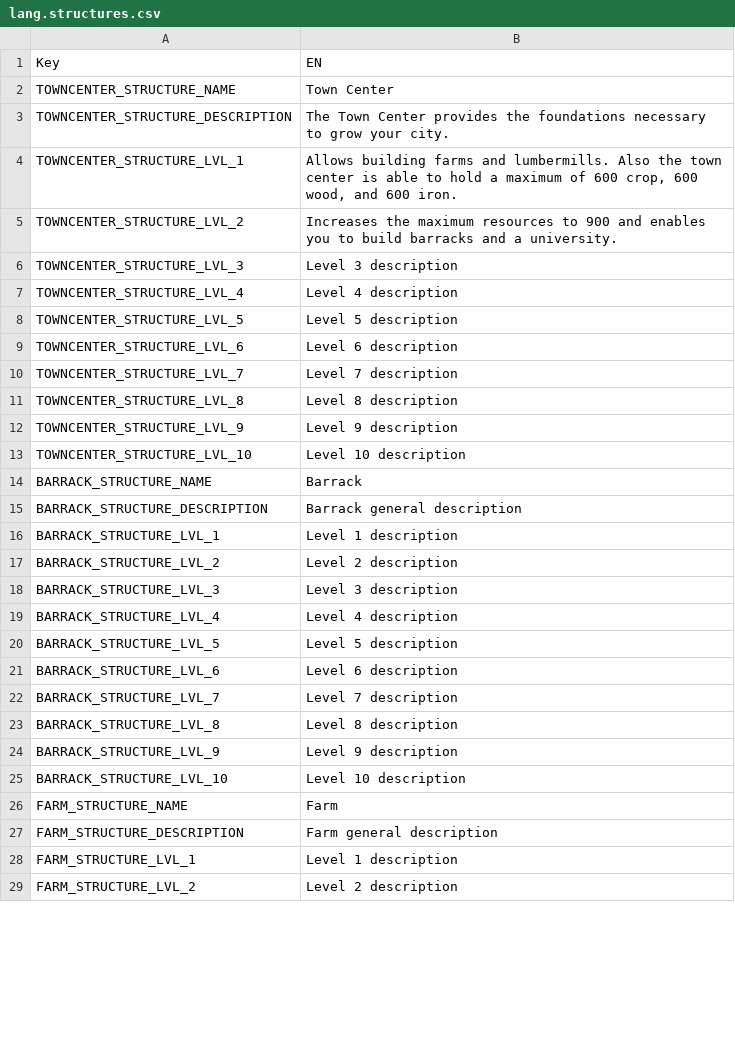
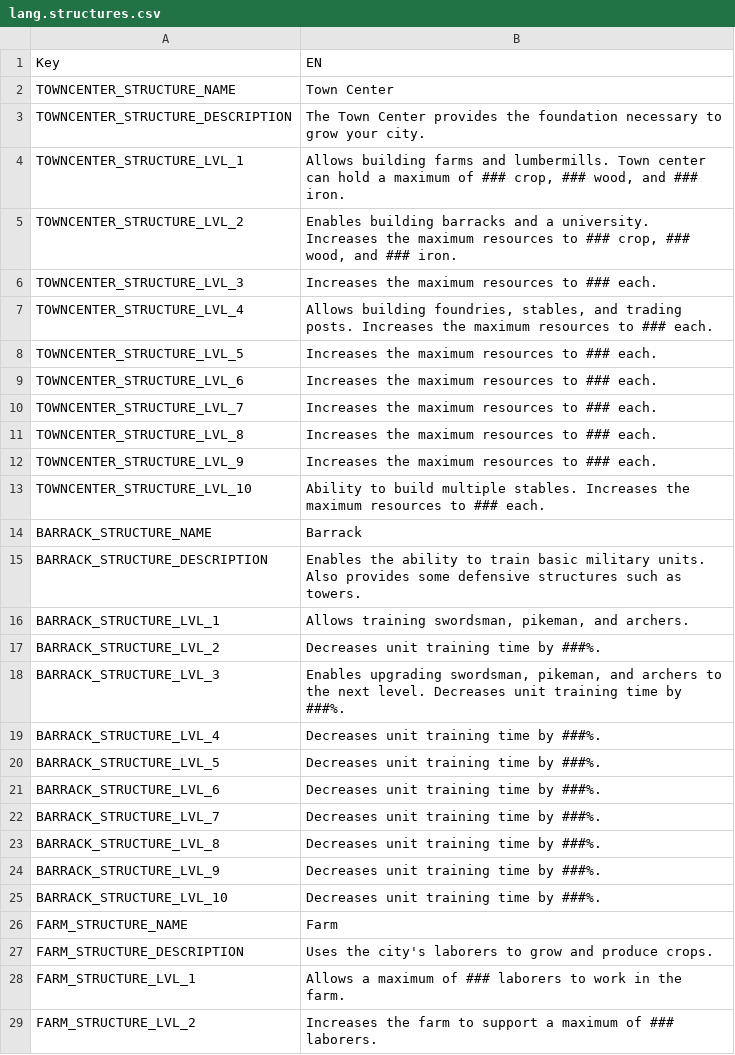
Before and after one commit to giulianob/tribalhero, a CSV file: conf/csv/lang.structures.csv, drawn as a sheet; only a part is shown; the diff covers the shown part only.

Commit message:
Made CSV parser accept commas Added some more structure descriptions Fast income is really fast now

```diff
--- a/conf/csv/lang.structures.csv
+++ b/conf/csv/lang.structures.csv
@@ -2,28 +2,28 @@ Key,EN
 TOWNCENTER_STRUCTURE_NAME,Town Center
-TOWNCENTER_STRUCTURE_DESCRIPTION,The Town Center provides the foundations necessary to grow your city.
-TOWNCENTER_STRUCTURE_LVL_1,"Allows building farms and lumbermills. Also the town center is able to hold a maximum of 600 crop, 600 wood, and 600 iron."
-TOWNCENTER_STRUCTURE_LVL_2,Increases the maximum resources to 900 and enables you to build barracks and a university.
-TOWNCENTER_STRUCTURE_LVL_3,Level 3 description
-TOWNCENTER_STRUCTURE_LVL_4,Level 4 description
-TOWNCENTER_STRUCTURE_LVL_5,Level 5 description
-TOWNCENTER_STRUCTURE_LVL_6,Level 6 description
-TOWNCENTER_STRUCTURE_LVL_7,Level 7 description
-TOWNCENTER_STRUCTURE_LVL_8,Level 8 description
-TOWNCENTER_STRUCTURE_LVL_9,Level 9 description
-TOWNCENTER_STRUCTURE_LVL_10,Level 10 description
+TOWNCENTER_STRUCTURE_DESCRIPTION,The Town Center provides the foundation necessary to grow your city.
+TOWNCENTER_STRUCTURE_LVL_1,"Allows building farms and lumbermills. Town center can hold a maximum of ### crop, ### wood, and ### iron."
+TOWNCENTER_STRUCTURE_LVL_2,"Enables building barracks and a university. Increases the maximum resources to ### crop, ### wood, and ### iron."
+TOWNCENTER_STRUCTURE_LVL_3,Increases the maximum resources to ### each.
+TOWNCENTER_STRUCTURE_LVL_4,"Allows building foundries, stables, and trading posts. Increases the maximum resources to ### each."
+TOWNCENTER_STRUCTURE_LVL_5,Increases the maximum resources to ### each.
+TOWNCENTER_STRUCTURE_LVL_6,Increases the maximum resources to ### each.
+TOWNCENTER_STRUCTURE_LVL_7,Increases the maximum resources to ### each.
+TOWNCENTER_STRUCTURE_LVL_8,Increases the maximum resources to ### each.
+TOWNCENTER_STRUCTURE_LVL_9,Increases the maximum resources to ### each.
+TOWNCENTER_STRUCTURE_LVL_10,Ability to build multiple stables. Increases the maximum resources to ### each.
 BARRACK_STRUCTURE_NAME,Barrack
-BARRACK_STRUCTURE_DESCRIPTION,Barrack general description
-BARRACK_STRUCTURE_LVL_1,Level 1 description
-BARRACK_STRUCTURE_LVL_2,Level 2 description
-BARRACK_STRUCTURE_LVL_3,Level 3 description
-BARRACK_STRUCTURE_LVL_4,Level 4 description
-BARRACK_STRUCTURE_LVL_5,Level 5 description
-BARRACK_STRUCTURE_LVL_6,Level 6 description
-BARRACK_STRUCTURE_LVL_7,Level 7 description
-BARRACK_STRUCTURE_LVL_8,Level 8 description
-BARRACK_STRUCTURE_LVL_9,Level 9 description
-BARRACK_STRUCTURE_LVL_10,Level 10 description
+BARRACK_STRUCTURE_DESCRIPTION,Enables the ability to train basic military units. Also provides some defensive structures such as towers.
+BARRACK_STRUCTURE_LVL_1,"Allows training swordsman, pikeman, and archers."
+BARRACK_STRUCTURE_LVL_2,Decreases unit training time by ###%.
+BARRACK_STRUCTURE_LVL_3,"Enables upgrading swordsman, pikeman, and archers to the next level. Decreases unit training time by ###%."
+BARRACK_STRUCTURE_LVL_4,Decreases unit training time by ###%.
+BARRACK_STRUCTURE_LVL_5,Decreases unit training time by ###%.
+BARRACK_STRUCTURE_LVL_6,Decreases unit training time by ###%.
+BARRACK_STRUCTURE_LVL_7,Decreases unit training time by ###%.
+BARRACK_STRUCTURE_LVL_8,Decreases unit training time by ###%.
+BARRACK_STRUCTURE_LVL_9,Decreases unit training time by ###%.
+BARRACK_STRUCTURE_LVL_10,Decreases unit training time by ###%.
 FARM_STRUCTURE_NAME,Farm
-FARM_STRUCTURE_DESCRIPTION,Farm general description
-FARM_STRUCTURE_LVL_1,Level 1 description
-FARM_STRUCTURE_LVL_2,Level 2 description
+FARM_STRUCTURE_DESCRIPTION,Uses the city's laborers to grow and produce crops.
+FARM_STRUCTURE_LVL_1,Allows a maximum of ### laborers to work in the farm.
+FARM_STRUCTURE_LVL_2,Increases the farm to support a maximum of ### laborers.
```
Also changed, not shown: 70 edited cells elsewhere in this file, 4 other files.
